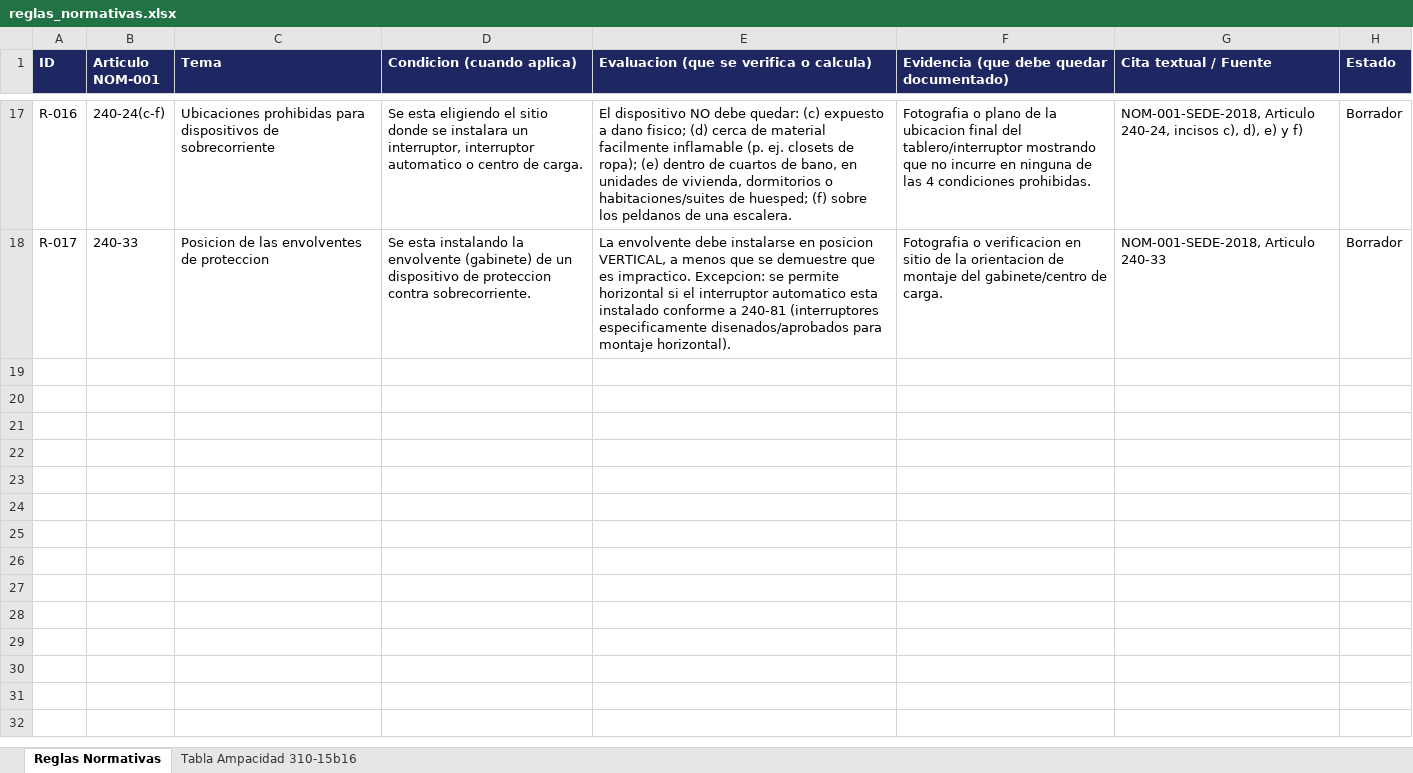
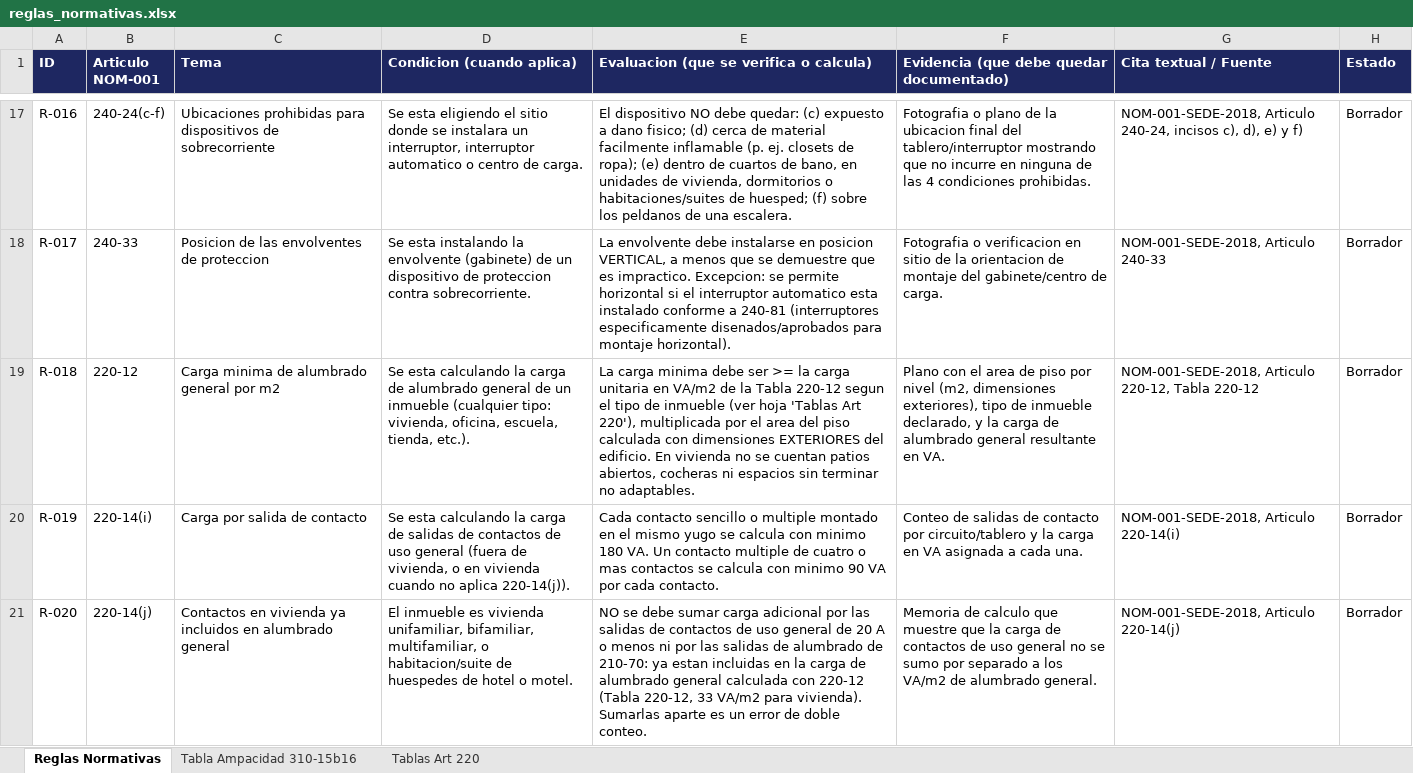
Before and after one commit to cfloresx2-stack/Github, an Excel workbook: reglas-normativas/reglas_normativas.xlsx, sheet Reglas Normativas, drawn as a sheet; only a part is shown, gaps mark what is left out; values as stored, in another font and other column widths than the file's, no borders; the diff covers the shown part only; the diff names each change by its address in the sheet, - before the commit and + after, or states it on an @@ line.

```diff
--- a/reglas-normativas/reglas_normativas.xlsx (sheet Reglas Normativas)
+++ b/reglas-normativas/reglas_normativas.xlsx (sheet Reglas Normativas)
+sheet tab: Tablas Art 220
+row 19: R-018 | 220-12 | Carga minima de alumbrado general por m2 | Se esta calculando la carga de alumbrado general de un inmueble (cualquier tipo: vivienda, oficina, escuela, tienda, etc.). | La carga minima debe ser >= la carga unitaria en VA/m2 de la Tabla 220-12 segun el tipo de inmueble (ver hoja 'Tablas Art 220'), multiplicada por el area del piso calculada con dimensiones EXTERIORES del edificio. En vivienda no se cuentan patios abiertos, cocheras ni espacios sin terminar no adaptables. | Plano con el area de piso por nivel (m2, dimensiones exteriores), tipo de inmueble declarado, y la carga de alumbrado general resultante en VA. | NOM-001-SEDE-2018, Articulo 220-12, Tabla 220-12 | Borrador
+row 20: R-019 | 220-14(i) | Carga por salida de contacto | Se esta calculando la carga de salidas de contactos de uso general (fuera de vivienda, o en vivienda cuando no aplica 220-14(j)). | Cada contacto sencillo o multiple montado en el mismo yugo se calcula con minimo 180 VA. Un contacto multiple de cuatro o mas contactos se calcula con minimo 90 VA por cada contacto. | Conteo de salidas de contacto por circuito/tablero y la carga en VA asignada a cada una. | NOM-001-SEDE-2018, Articulo 220-14(i) | Borrador
+row 21: R-020 | 220-14(j) | Contactos en vivienda ya incluidos en alumbrado general | El inmueble es vivienda unifamiliar, bifamiliar, multifamiliar, o habitacion/suite de huespedes de hotel o motel. | NO se debe sumar carga adicional por las salidas de contactos de uso general de 20 A o menos ni por las salidas de alumbrado de 210-70: ya estan incluidas en la carga de alumbrado general calculada con 220-12 (Tabla 220-12, 33 VA/m2 para vivienda). Sumarlas aparte es un error de doble conteo. | Memoria de calculo que muestre que la carga de contactos de uso general no se sumo por separado a los VA/m2 de alumbrado general. | NOM-001-SEDE-2018, Articulo 220-14(j) | Borrador
```
Also changed, not shown: 8 added rows elsewhere in this sheet.
